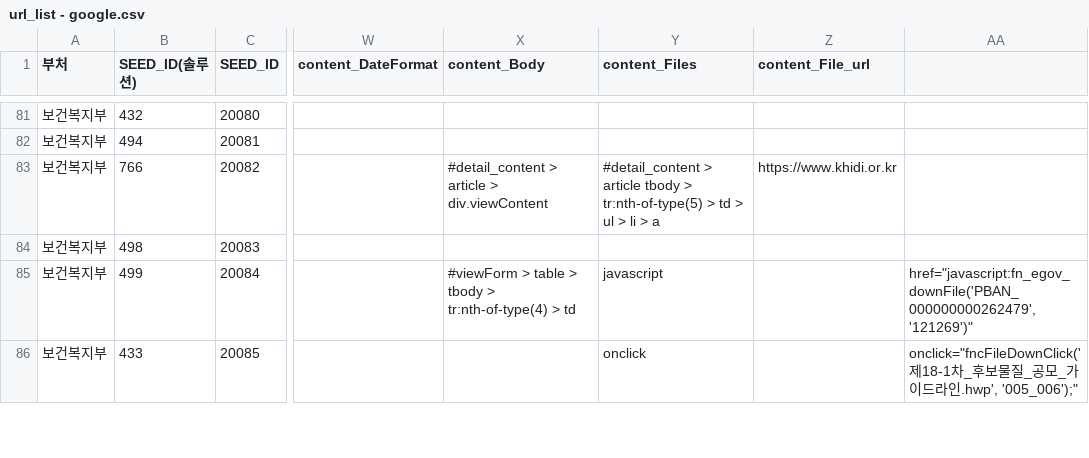
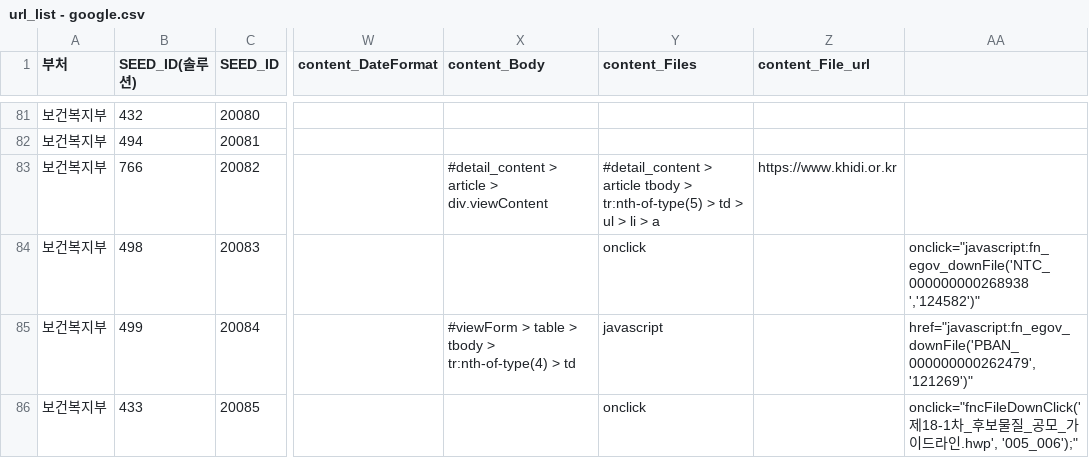
Before and after one commit to nikerun23/python, a CSV file: rnd_crawler/csv/url_list - google.csv, drawn as a sheet; only a part is shown, gaps mark what is left out; the diff covers the shown part only; the diff names each change by its address in the sheet, - before the commit and + after, or states it on an @@ line.

```diff
--- a/rnd_crawler/csv/url_list - google.csv
+++ b/rnd_crawler/csv/url_list - google.csv
-Y84 (content_Files): (empty)
+Y84 (content_Files): onclick
-AA84: (empty)
+AA84: onclick="javascript:fn_egov_downFile('NTC_000000000268938 ','124582')"
```
Also changed, not shown: 20 edited cells elsewhere in this file.
